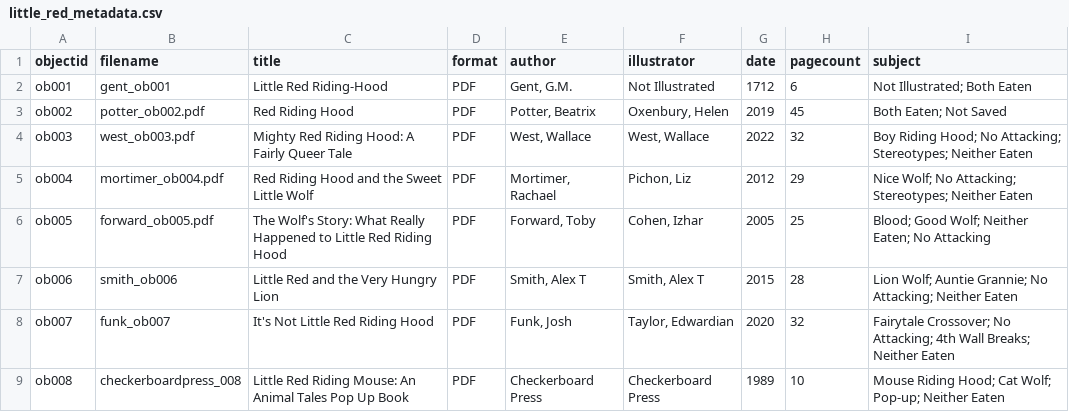
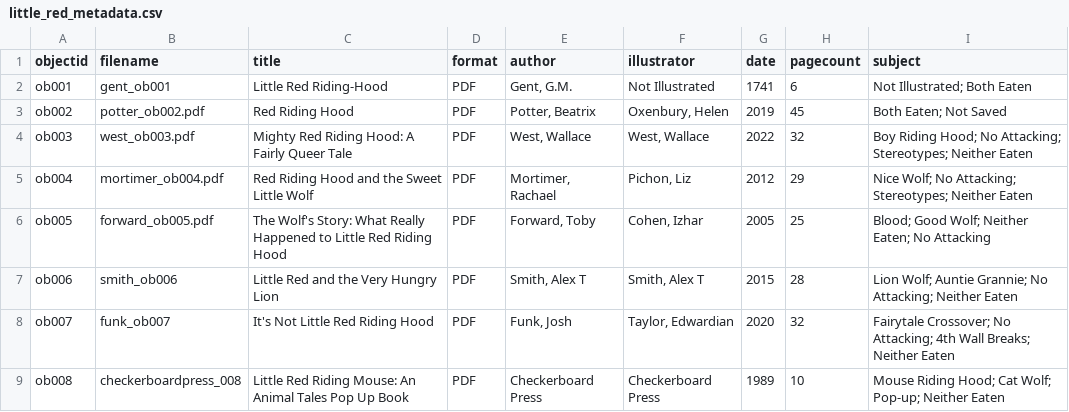
Before and after one commit to daniiiiiii-iu/LittleRed-Collection, a CSV file: _data/little_red_metadata.csv, drawn as a sheet.

Commit message:
datachange

```diff
--- a/_data/little_red_metadata.csv
+++ b/_data/little_red_metadata.csv
@@ -1,3 +1,3 @@
 objectid,filename,title,format,author,illustrator,date,pagecount,subject
-ob001,gent_ob001,Little Red Riding-Hood,PDF,"Gent, G.M.",Not Illustrated,1712,6,Not Illustrated; Both Eaten
+ob001,gent_ob001,Little Red Riding-Hood,PDF,"Gent, G.M.",Not Illustrated,1741,6,Not Illustrated; Both Eaten
 ob002,potter_ob002.pdf,Red Riding Hood,PDF,"Potter, Beatrix","Oxenbury, Helen",2019,45,Both Eaten; Not Saved
```
